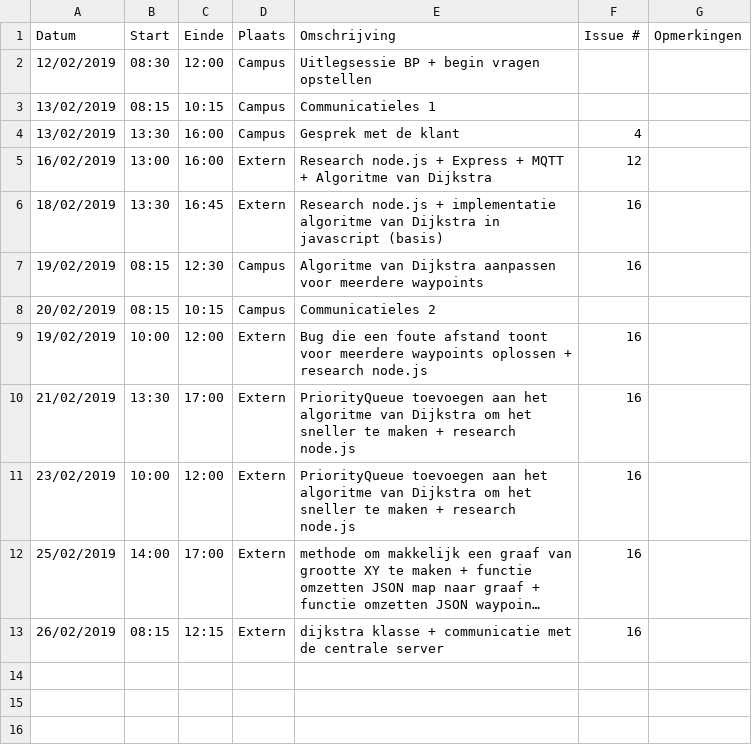
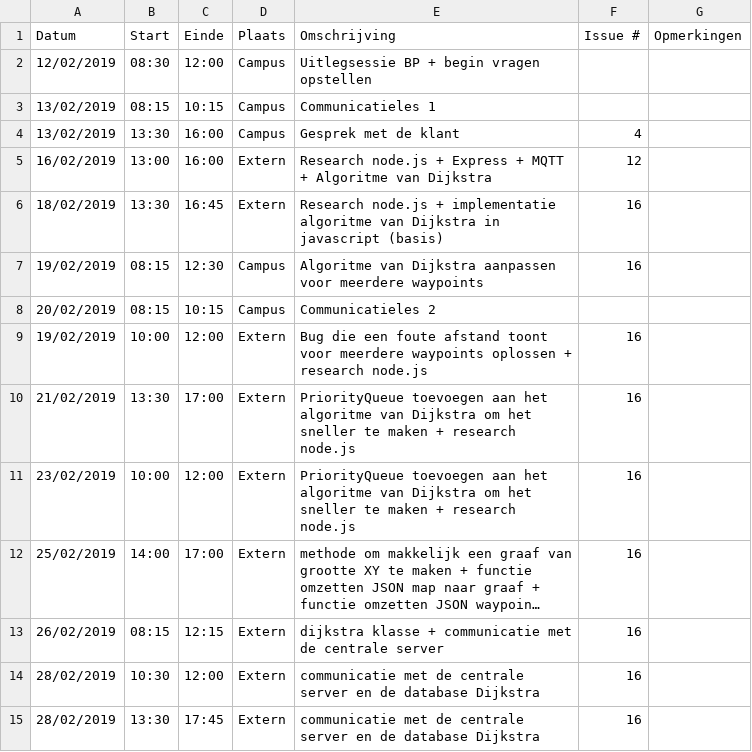
Before and after one commit to WouterStemgee/inventory-management-system-autonomous-drones, a CSV file: logboeken/DeSutterRobbe.csv, drawn as a sheet; long unchanged cells end in …; the diff names each change by its address in the sheet, - before the commit and + after, or states it on an @@ line.

Commit message:
Update DeSutterRobbe.csv

```diff
--- a/logboeken/DeSutterRobbe.csv
+++ b/logboeken/DeSutterRobbe.csv
+row 14: 28/02/2019 | 10:30 | 12:00 | Extern | communicatie met de centrale server en de database Dijkstra | 16
+row 15: 28/02/2019 | 13:30 | 17:45 | Extern | communicatie met de centrale server en de database Dijkstra | 16
```
